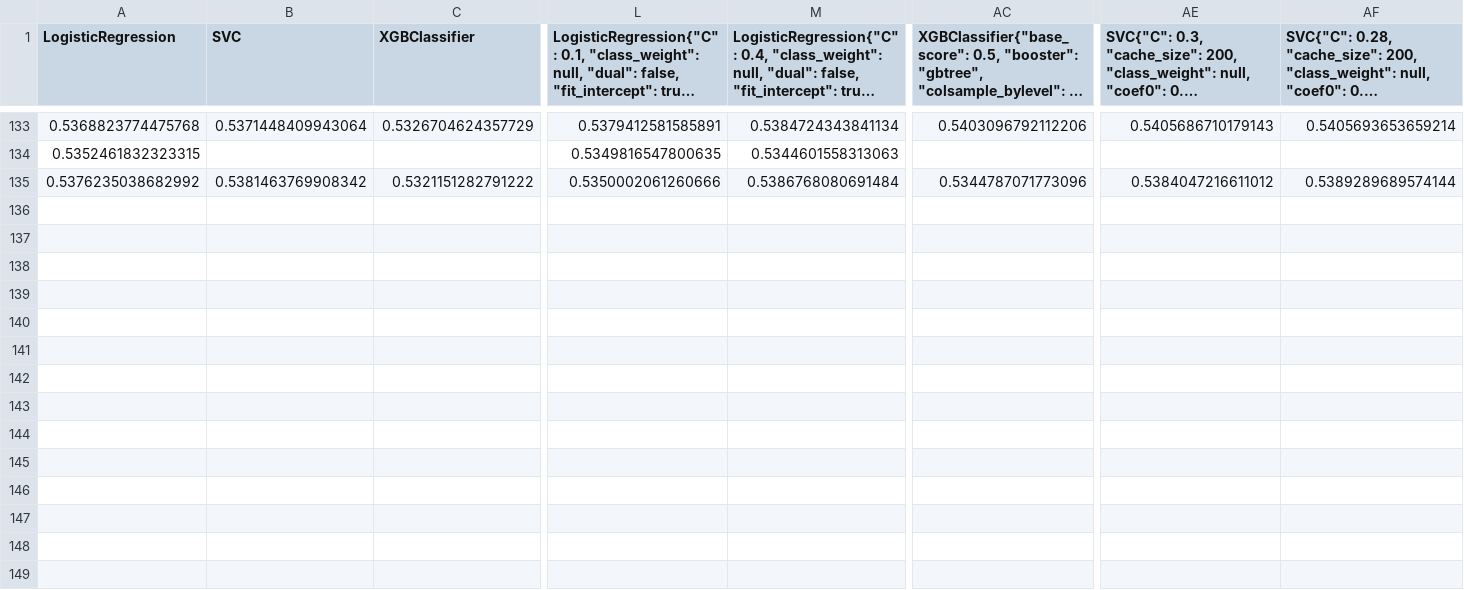
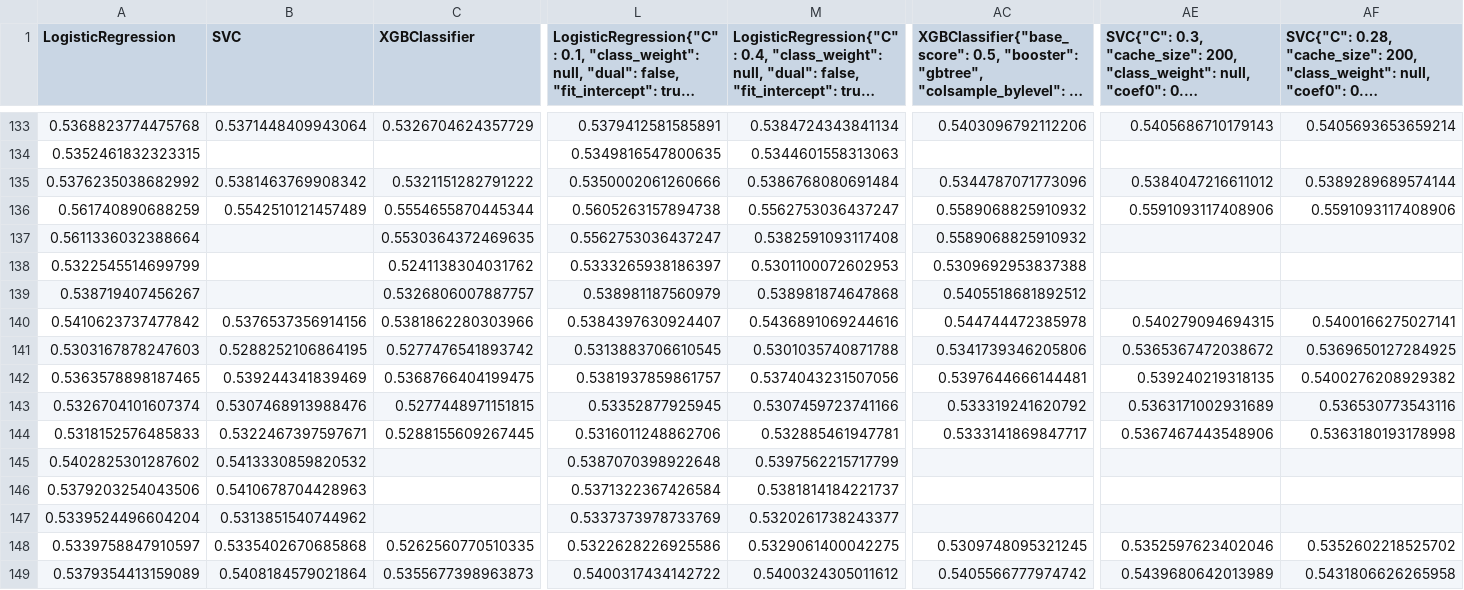
Before and after one commit to woongbinchoi/English-Premier-League-Prediction, a CSV file: data/statistics/model_confidence.csv, drawn as a sheet; only a part is shown, gaps mark what is left out; long unchanged cells end in …; rows hold the shown columns only; the diff names each change by its address in the sheet, - before the commit and + after, or states it on an @@ line.

Commit message:
use equally normalized data when predict/train

```diff
--- a/data/statistics/model_confidence.csv
+++ b/data/statistics/model_confidence.csv
+row 136: 0.561740890688259 | 0.5542510121457489 | 0.5554655870445344 | 0.5605263157894738 | 0.5562753036437247 | 0.5589068825910932 | 0.5591093117408906 | 0.5591093117408906
+row 137: 0.5611336032388664 |  | 0.5530364372469635 | 0.5562753036437247 | 0.5382591093117408 | 0.5589068825910932
+row 138: 0.5322545514699799 |  | 0.5241138304031762 | 0.5333265938186397 | 0.5301100072602953 | 0.5309692953837388
+row 139: 0.538719407456267 |  | 0.5326806007887757 | 0.538981187560979 | 0.538981874647868 | 0.5405518681892512
+row 140: 0.5410623737477842 | 0.5376537356914156 | 0.5381862280303966 | 0.5384397630924407 | 0.5436891069244616 | 0.544744472385978 | 0.540279094694315 | 0.5400166275027141
+row 141: 0.5303167878247603 | 0.5288252106864195 | 0.5277476541893742 | 0.5313883706610545 | 0.5301035740871788 | 0.5341739346205806 | 0.5365367472038672 | 0.5369650127284925
+row 142: 0.5363578898187465 | 0.539244341839469 | 0.5368766404199475 | 0.5381937859861757 | 0.5374043231507056 | 0.5397644666144481 | 0.539240219318135 | 0.5400276208929382
+row 143: 0.5326704101607374 | 0.5307468913988476 | 0.5277448971151815 | 0.53352877925945 | 0.5307459723741166 | 0.533319241620792 | 0.5363171002931689 | 0.536530773543116
+row 144: 0.5318152576485833 | 0.5322467397597671 | 0.5288155609267445 | 0.5316011248862706 | 0.532885461947781 | 0.5333141869847717 | 0.5367467443548906 | 0.5363180193178998
+row 145: 0.5402825301287602 | 0.5413330859820532 |  | 0.5387070398922648 | 0.5397562215717799
+row 146: 0.5379203254043506 | 0.5410678704428963 |  | 0.5371322367426584 | 0.5381814184221737
+row 147: 0.5339524496604204 | 0.5313851540744962 |  | 0.5337373978733769 | 0.5320261738243377
+row 148: 0.5339758847910597 | 0.5335402670685868 | 0.5262560770510335 | 0.5322628226925586 | 0.5329061400042275 | 0.5309748095321245 | 0.5352597623402046 | 0.5352602218525702
+row 149: 0.5379354413159089 | 0.5408184579021864 | 0.5355677398963873 | 0.5400317434142722 | 0.5400324305011612 | 0.5405566777974742 | 0.5439680642013989 | 0.5431806626265958
```
Also changed, not shown: data/raw/2018-2019.csv, data/raw_cleaned/2018-2019.csv, 8 other files.
